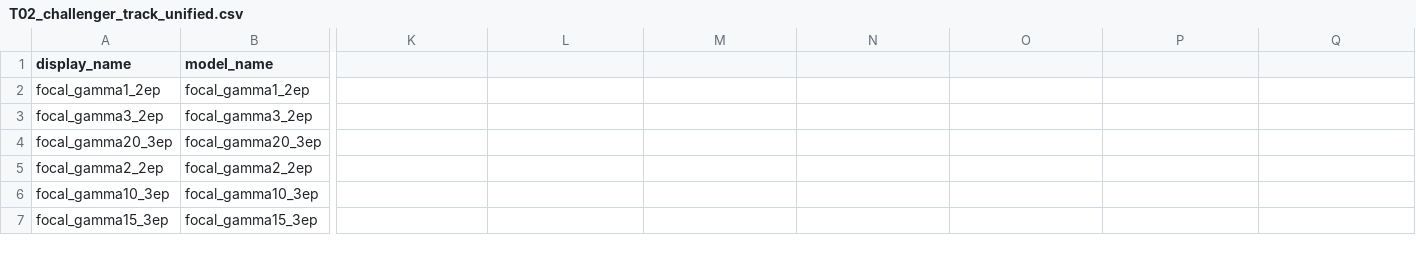
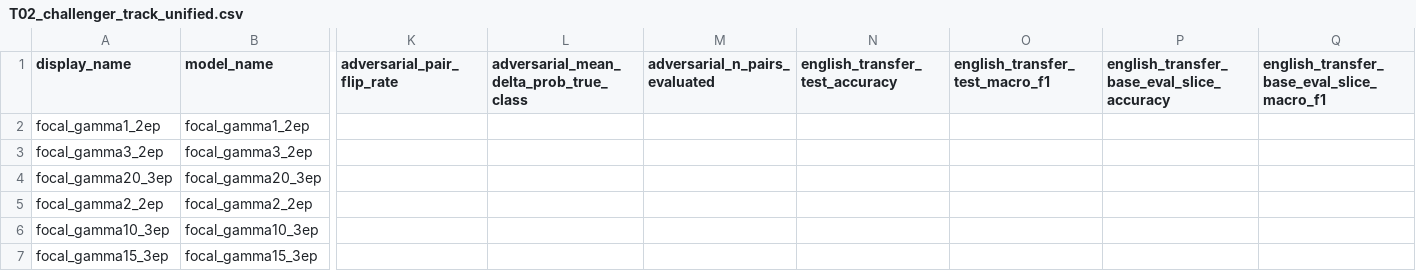
Before and after one commit to natagapova/resume-screening, a CSV file: notebooks/results/table_export/T02_challenger_track_unified.csv, drawn as a sheet; only a part is shown, gaps mark what is left out; the diff names each change by its address in the sheet, - before the commit and + after, or states it on an @@ line.

```diff
--- a/notebooks/results/table_export/T02_challenger_track_unified.csv
+++ b/notebooks/results/table_export/T02_challenger_track_unified.csv
-K1: (empty)
+K1: adversarial_pair_flip_rate
-L1: (empty)
+L1: adversarial_mean_delta_prob_true_class
-M1: (empty)
+M1: adversarial_n_pairs_evaluated
-N1: (empty)
+N1: english_transfer_test_accuracy
-O1: (empty)
+O1: english_transfer_test_macro_f1
-P1: (empty)
+P1: english_transfer_base_eval_slice_accuracy
-Q1: (empty)
+Q1: english_transfer_base_eval_slice_macro_f1
```
Also changed, not shown: notebooks/results/paper_figures/05_unified_metrics_plotted_slice.csv, notebooks/results/table_export/T03_unified_all_tracks_compact.csv, 46 other files.
